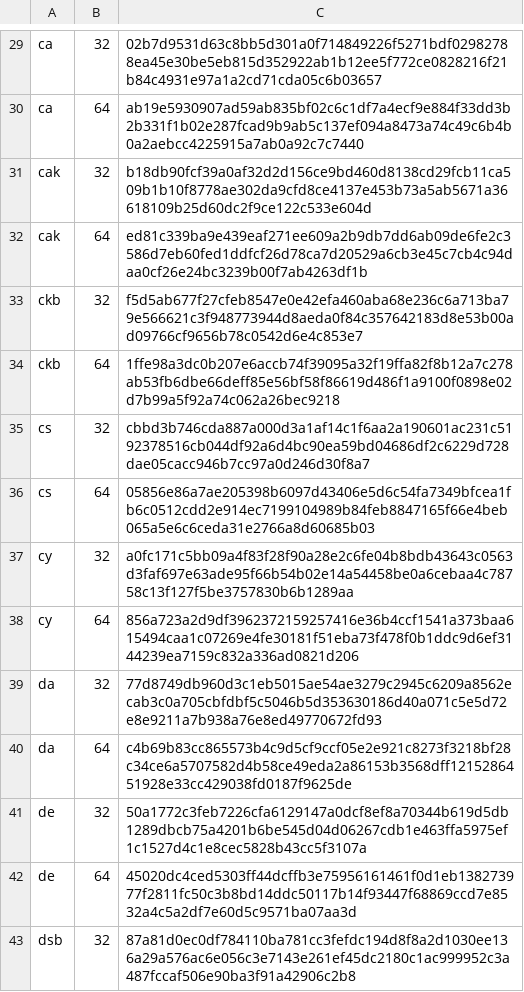
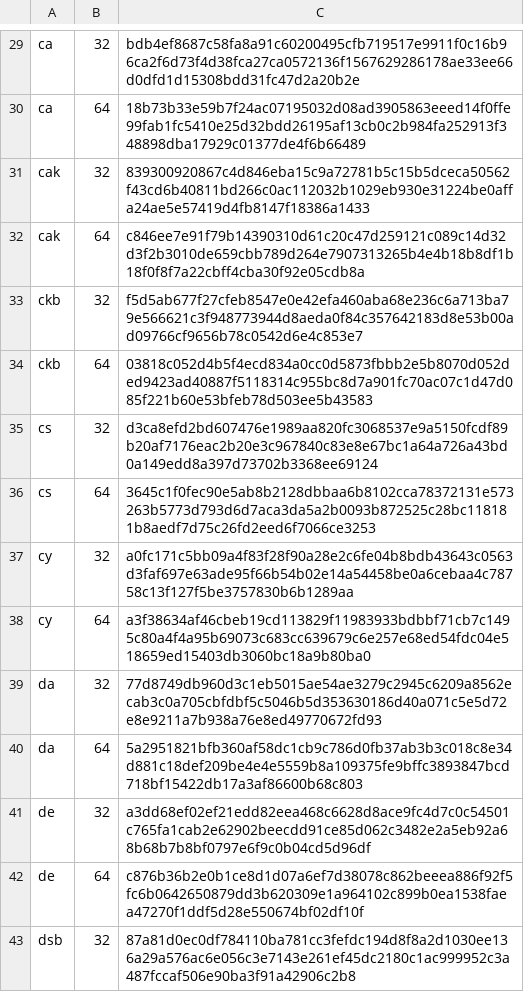
Before and after one commit to mkevenaar/chocolatey-packages, a CSV file: automatic/firefox-nightly/tools/LanguageChecksums.csv, drawn as a sheet; only a part is shown, gaps mark what is left out; the diff covers the shown part only; the diff names each change by its address in the sheet, - before the commit and + after, or states it on an @@ line.

```diff
--- a/automatic/firefox-nightly/tools/LanguageChecksums.csv
+++ b/automatic/firefox-nightly/tools/LanguageChecksums.csv
-C29: 02b7d9531d63c8bb5d301a0f714849226f5271bdf02982788ea45e30be5eb815d352922ab1b12ee5f772ce0828216f21b84c4931e97a1a2cd71cda05c6b03657
+C29: bdb4ef8687c58fa8a91c60200495cfb719517e9911f0c16b96ca2f6d73f4d38fca27ca0572136f1567629286178ae33ee66d0dfd1d15308bdd31fc47d2a20b2e
-C30: ab19e5930907ad59ab835bf02c6c1df7a4ecf9e884f33dd3b2b331f1b02e287fcad9b9ab5c137ef094a8473a74c49c6b4b0a2aebcc4225915a7ab0a92c7c7440
+C30: 18b73b33e59b7f24ac07195032d08ad3905863eeed14f0ffe99fab1fc5410e25d32bdd26195af13cb0c2b984fa252913f348898dba17929c01377de4f6b66489
-C31: b18db90fcf39a0af32d2d156ce9bd460d8138cd29fcb11ca509b1b10f8778ae302da9cfd8ce4137e453b73a5ab5671a36618109b25d60dc2f9ce122c533e604d
+C31: 839300920867c4d846eba15c9a72781b5c15b5dceca50562f43cd6b40811bd266c0ac112032b1029eb930e31224be0affa24ae5e57419d4fb8147f18386a1433
-C32: ed81c339ba9e439eaf271ee609a2b9db7dd6ab09de6fe2c3586d7eb60fed1ddfcf26d78ca7d20529a6cb3e45c7cb4c94daa0cf26e24bc3239b00f7ab4263df1b
+C32: c846ee7e91f79b14390310d61c20c47d259121c089c14d32d3f2b3010de659cbb789d264e7907313265b4e4b18b8df1b18f0f8f7a22cbff4cba30f92e05cdb8a
-C34: 1ffe98a3dc0b207e6accb74f39095a32f19ffa82f8b12a7c278ab53fb6dbe66deff85e56bf58f86619d486f1a9100f0898e02d7b99a5f92a74c062a26bec9218
+C34: 03818c052d4b5f4ecd834a0cc0d5873fbbb2e5b8070d052ded9423ad40887f5118314c955bc8d7a901fc70ac07c1d47d085f221b60e53bfeb78d503ee5b43583
-C35: cbbd3b746cda887a000d3a1af14c1f6aa2a190601ac231c5192378516cb044df92a6d4bc90ea59bd04686df2c6229d728dae05cacc946b7cc97a0d246d30f8a7
+C35: d3ca8efd2bd607476e1989aa820fc3068537e9a5150fcdf89b20af7176eac2b20e3c967840c83e8e67bc1a64a726a43bd0a149edd8a397d73702b3368ee69124
-C36: 05856e86a7ae205398b6097d43406e5d6c54fa7349bfcea1fb6c0512cdd2e914ec7199104989b84feb8847165f66e4beb065a5e6c6ceda31e2766a8d60685b03
+C36: 3645c1f0fec90e5ab8b2128dbbaa6b8102cca78372131e573263b5773d793d6d7aca3da5a2b0093b872525c28bc118181b8aedf7d75c26fd2eed6f7066ce3253
-C38: 856a723a2d9df3962372159257416e36b4ccf1541a373baa615494caa1c07269e4fe30181f51eba73f478f0b1ddc9d6ef3144239ea7159c832a336ad0821d206
+C38: a3f38634af46cbeb19cd113829f11983933bdbbf71cb7c1495c80a4f4a95b69073c683cc639679c6e257e68ed54fdc04e518659ed15403db3060bc18a9b80ba0
-C40: c4b69b83cc865573b4c9d5cf9ccf05e2e921c8273f3218bf28c34ce6a5707582d4b58ce49eda2a86153b3568dff1215286451928e33cc429038fd0187f9625de
+C40: 5a2951821bfb360af58dc1cb9c786d0fb37ab3b3c018c8e34d881c18def209be4e4e5559b8a109375fe9bffc3893847bcd718bf15422db17a3af86600b68c803
-C41: 50a1772c3feb7226cfa6129147a0dcf8ef8a70344b619d5db1289dbcb75a4201b6be545d04d06267cdb1e463ffa5975ef1c1527d4c1e8cec5828b43cc5f3107a
+C41: a3dd68ef02ef21edd82eea468c6628d8ace9fc4d7c0c54501c765fa1cab2e62902beecdd91ce85d062c3482e2a5eb92a68b68b7b8bf0797e6f9c0b04cd5d96df
-C42: 45020dc4ced5303ff44dcffb3e75956161461f0d1eb138273977f2811fc50c3b8bd14ddc50117b14f93447f68869ccd7e8532a4c5a2df7e60d5c9571ba07aa3d
+C42: c876b36b2e0b1ce8d1d07a6ef7d38078c862beeea886f92f5fc6b0642650879dd3b620309e1a964102c899b0ea1538faea47270f1ddf5d28e550674bf02df10f
```
Also changed, not shown: 133 edited cells elsewhere in this file, 3 other files.
